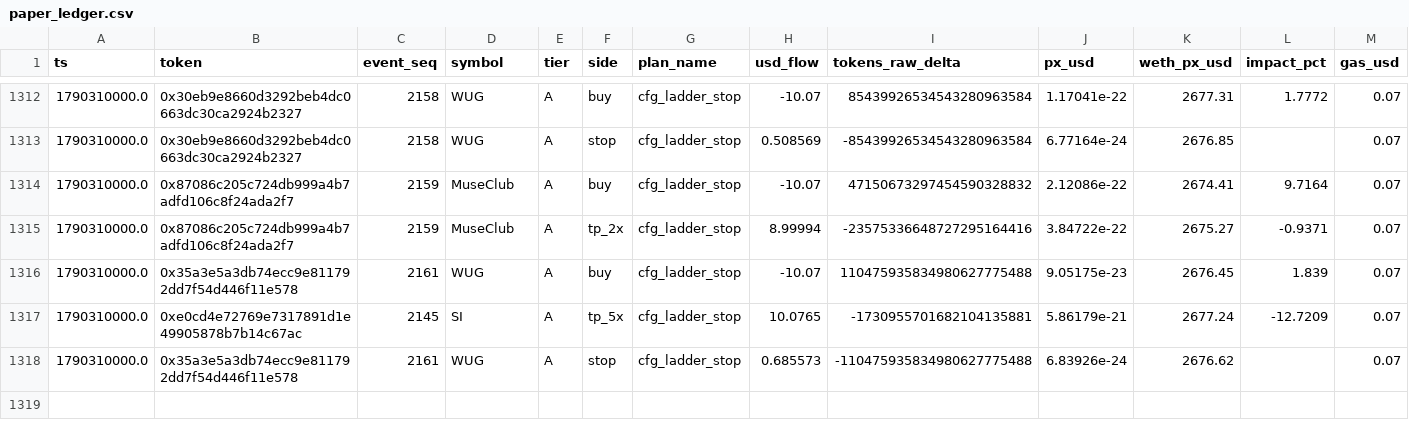
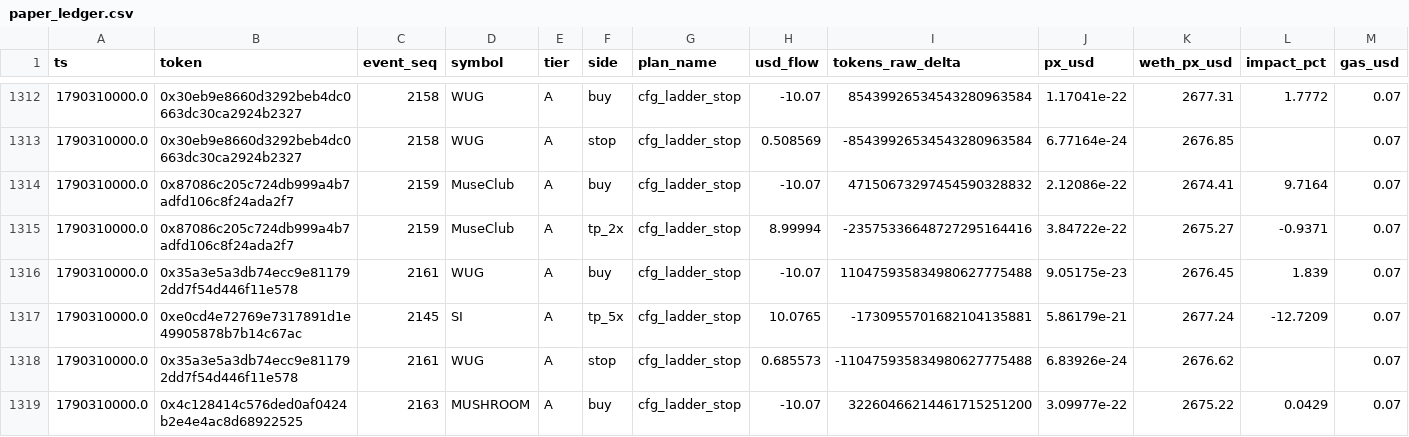
Before and after one commit to yousefjan2007-crypto/robinhood-screener, a CSV file: data/paper_ledger.csv, drawn as a sheet; only a part is shown, gaps mark what is left out; rows hold the shown columns only; the diff names each change by its address in the sheet, - before the commit and + after, or states it on an @@ line.

```diff
--- a/data/paper_ledger.csv
+++ b/data/paper_ledger.csv
+row 1319: 1790310000.0 | 0x4c128414c576ded0af0424b2e4e4ac8d68922525 | 2163 | MUSHROOM | A | buy | cfg_ladder_stop | -10.07 | 32260466214461715251200 | 3.09977e-22 | 2675.22 | 0.0429 | 0.07
```
Also changed, not shown: data/ledger.csv, 12 other files.
